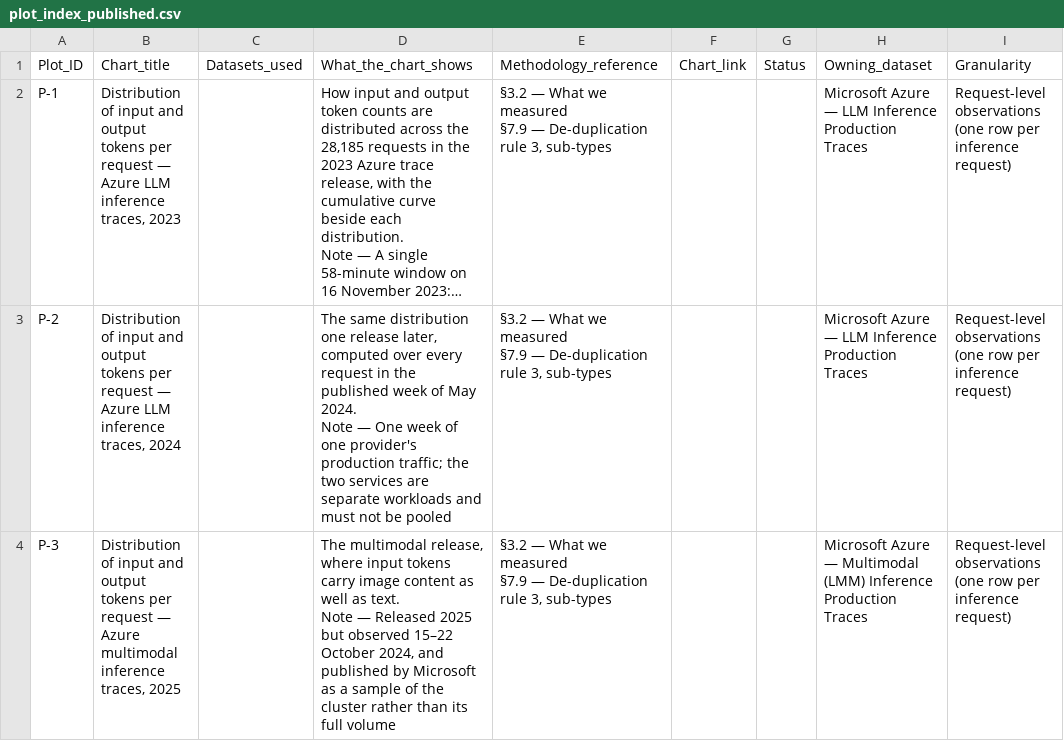
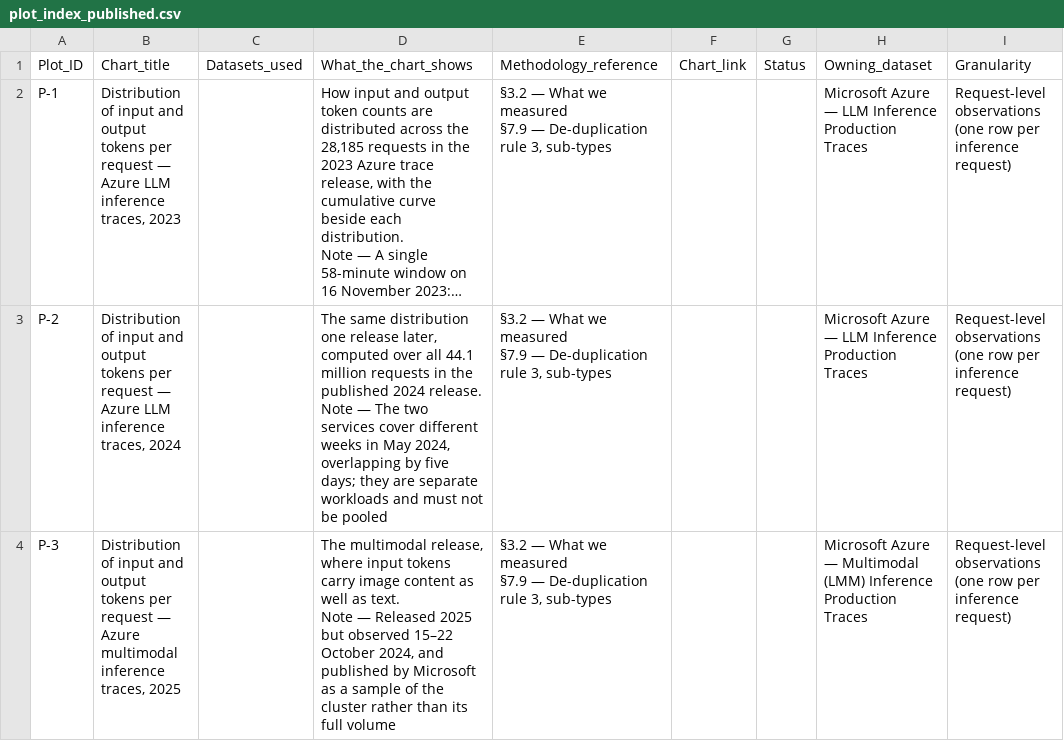
Before and after one commit to SaurabhCloudsufi/AL-DATA-ROOM, a CSV file: build/plot_index_published.csv, drawn as a sheet; only a part is shown; long unchanged cells end in …; ↵ is a line break in a cell; the diff names each change by its address in the sheet, - before the commit and + after, or states it on an @@ line.

```diff
--- a/build/plot_index_published.csv
+++ b/build/plot_index_published.csv
-D3: …computed over every request in the published week of May 2024. ↵ Note — One week of one provider's production traffic; the two services are separate…
+D3: …computed over all 44.1 million requests in the published 2024 release. ↵ Note — The two services cover different weeks in May 2024, overlapping by five days; they are separate…
```
Also changed, not shown: inference-tokens/data/azure_trace_histograms.csv, inference-tokens/data/azure_trace_summary.csv, 6 other files.
